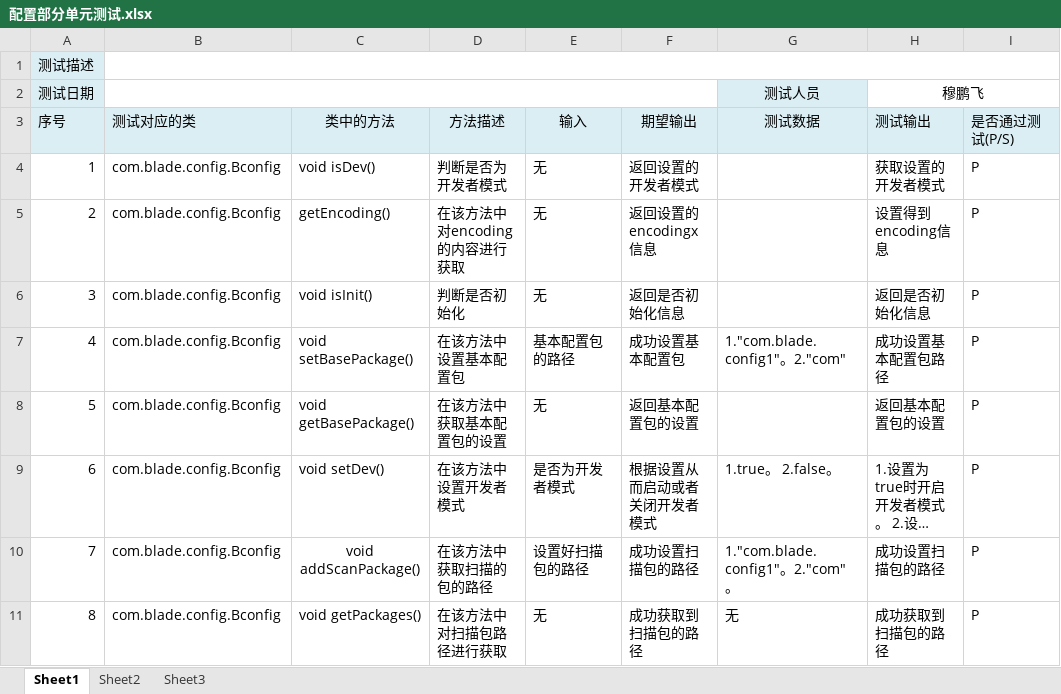
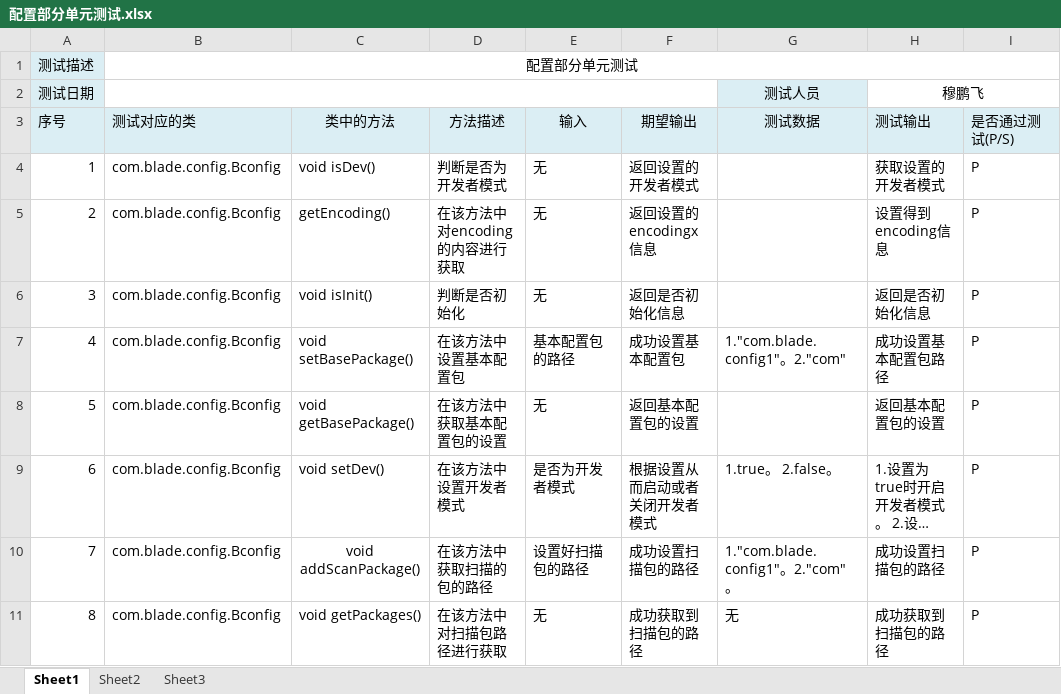
Before and after one commit to bhsei/17TeamB_blade, an Excel workbook: 实验内容/实验四/测试检查单/配置部分单元测试.xlsx, sheet Sheet1, drawn as a sheet; only a part is shown; long unchanged cells end in …; values as stored, in another font and other column widths than the file's, no borders; the diff names each change by its address in the sheet, - before the commit and + after, or states it on an @@ line.

```diff
--- a/实验内容/实验四/测试检查单/配置部分单元测试.xlsx (sheet Sheet1)
+++ b/实验内容/实验四/测试检查单/配置部分单元测试.xlsx (sheet Sheet1)
-B1 (测试对应的类): (empty)
+B1 (测试对应的类): 配置部分单元测试
```
Also changed, not shown: 1 other file.
